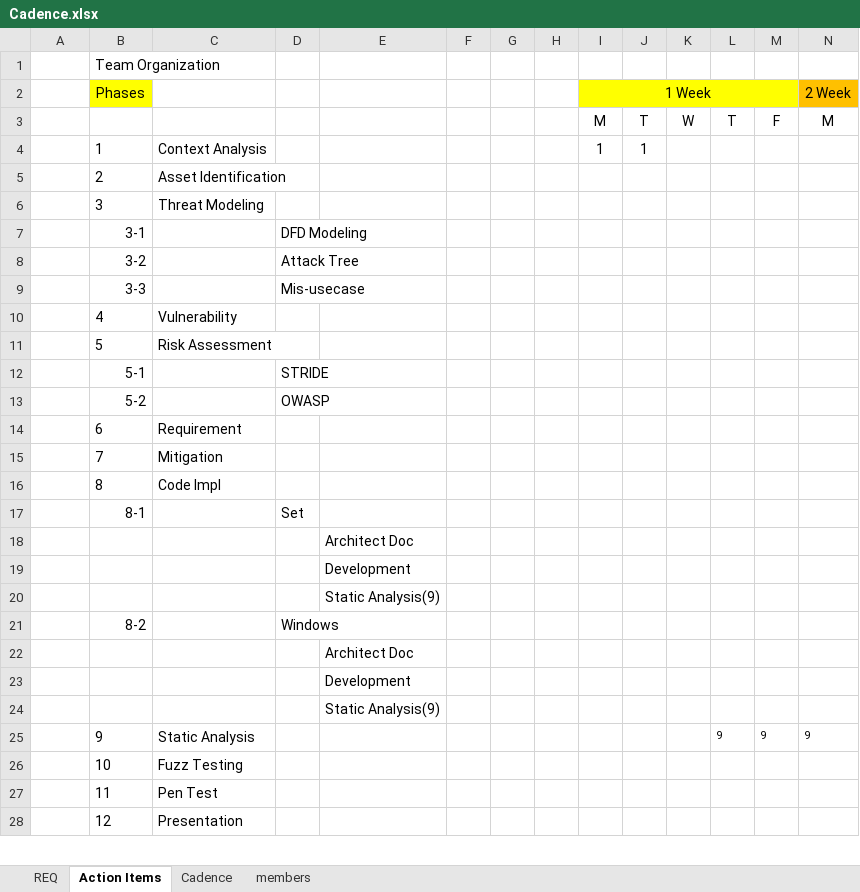
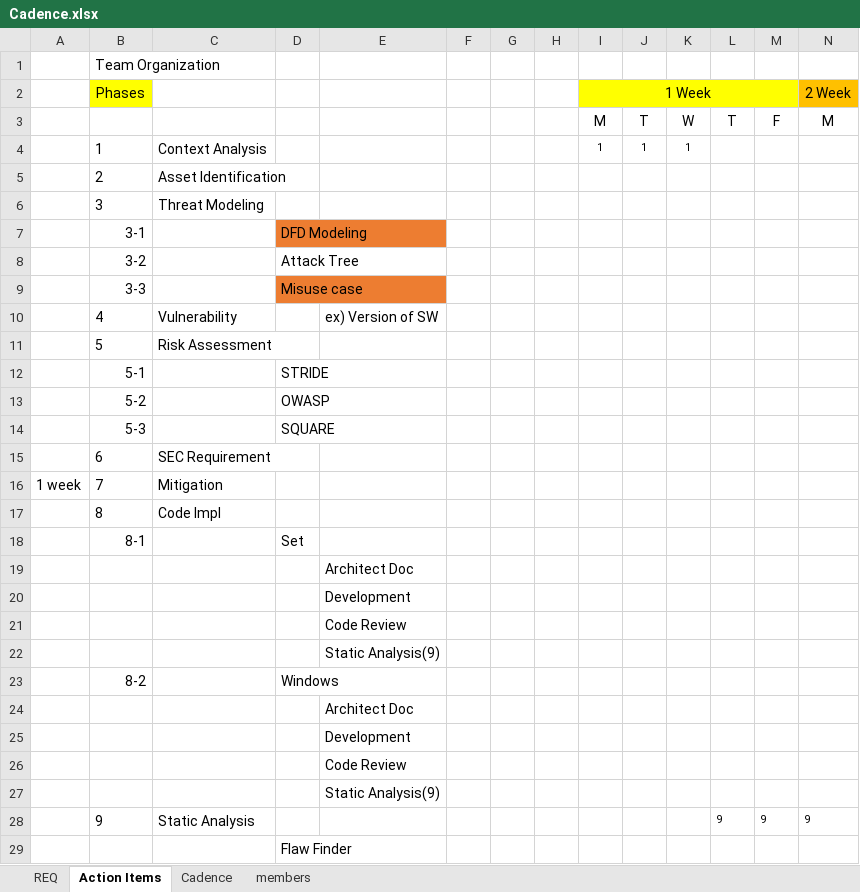
Before and after one commit to prayam/cmu_project_public_bak, an Excel workbook: docs/Cadence.xlsx, sheet Action Items, drawn as a sheet; only a part is shown; the shorter side is filled out with more unchanged rows; values as stored, in another font and other column widths than the file's, no borders; addresses are those after the commit; rows hold the shown columns only; the diff covers the shown part only; the diff names each change by its address in the sheet, - before the commit and + after, or states it on an @@ line.

Commit message:
Update Cadence.xlsx
[docs] updated Cadence.xls

```diff
--- a/docs/Cadence.xlsx (sheet Action Items)
+++ b/docs/Cadence.xlsx (sheet Action Items)
@@ I4:J4 text size: smaller @@
-K4: (empty)
+K4: 1
-D7 fill: none
+D7 fill: #ED7D31
-D9: Mis-usecase
+D9: Misuse case
-D9 fill: none
+D9 fill: #ED7D31
-E10: (empty)
+E10: ex) Version of SW
+row 14:  | 5-3 |  | SQUARE
-C15: Requirement
+C15: SEC Requirement
-A16: (empty)
+A16: 1 week
+row 21:  |  |  |  | Code Review
+row 26:  |  |  |  | Code Review
+row 29:  |  |  | Flaw Finder
```
Also changed, not shown: 5 added rows elsewhere in this sheet, sheet members.
